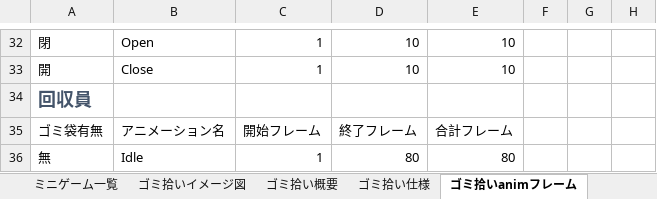
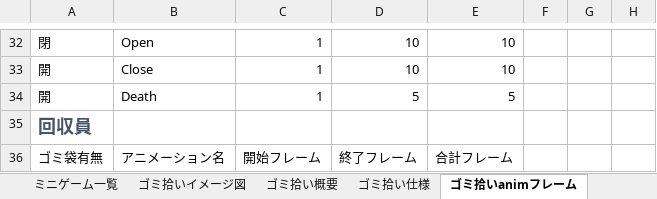
Before and after one commit to 2023Game/13Yoshihara, an Excel workbook: 2年生後期制作/資料/ミニゲーム仕様.xlsx, sheet ゴミ拾いanimフレーム, drawn as a sheet; only a part is shown, gaps mark what is left out; the shorter side is filled out with more unchanged rows; values as stored, in another font and other column widths than the file's, no borders; conditional formats and table styles not drawn; the diff names each change by its address in the sheet, - before the commit and + after, or states it on an @@ line.

```diff
--- a/2年生後期制作/資料/ミニゲーム仕様.xlsx (sheet ゴミ拾いanimフレーム)
+++ b/2年生後期制作/資料/ミニゲーム仕様.xlsx (sheet ゴミ拾いanimフレーム)
+row 34: 開 | Death | 1 | 5 | 5
```
Also changed, not shown: 28 other files.
